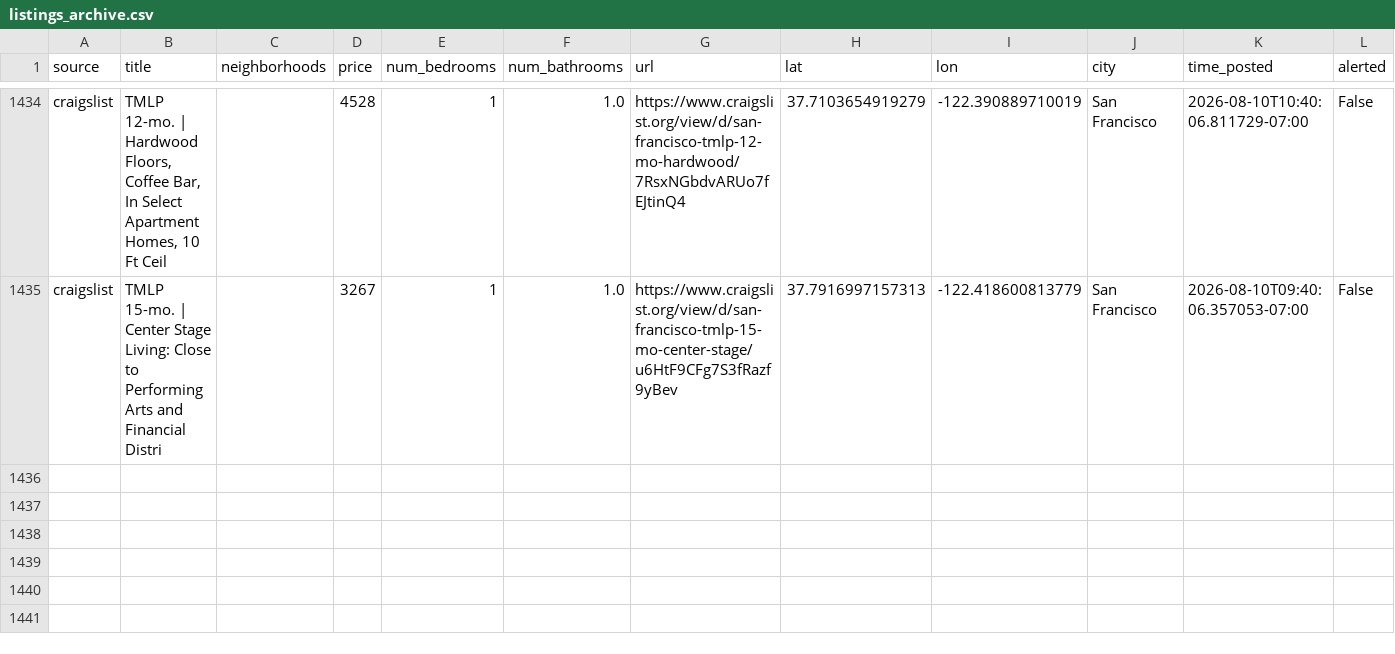
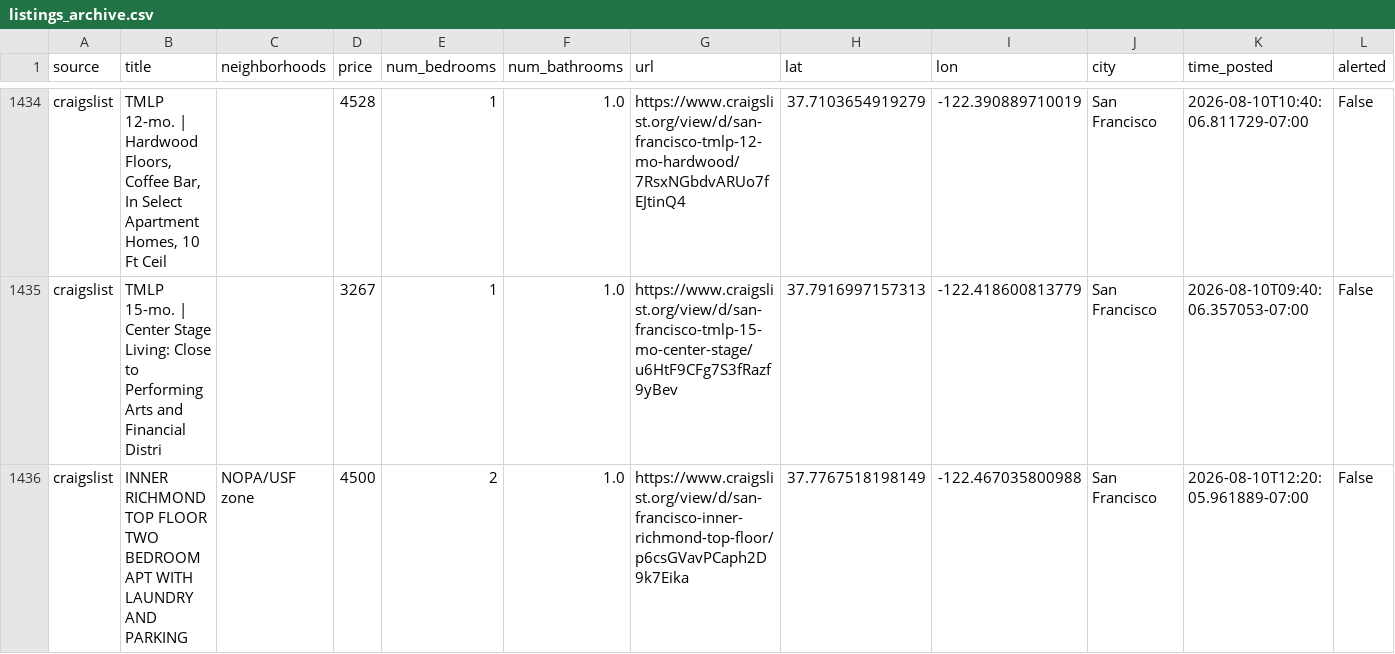
Before and after one commit to dHbdHbdHb/craigslist_alert, a CSV file: data/audrey/listings_archive.csv, drawn as a sheet; only a part is shown, gaps mark what is left out; rows hold the shown columns only; the diff names each change by its address in the sheet, - before the commit and + after, or states it on an @@ line.

```diff
--- a/data/audrey/listings_archive.csv
+++ b/data/audrey/listings_archive.csv
+row 1436: craigslist | INNER RICHMOND TOP FLOOR TWO BEDROOM APT WITH LAUNDRY AND PARKING | NOPA/USF zone | 4500 | 2 | 1.0 | https://www.craigslist.org/view/d/san-francisco-inner-richmond-top-floor/p6csGVavPCaph2D9k7Eika | 37.7767518198149 | -122.467035800988 | San Francisco | 2026-08-10T12:20:05.961889-07:00 | False
```
Also changed, not shown: data/audrey/listings_active.csv, 1 other file.
